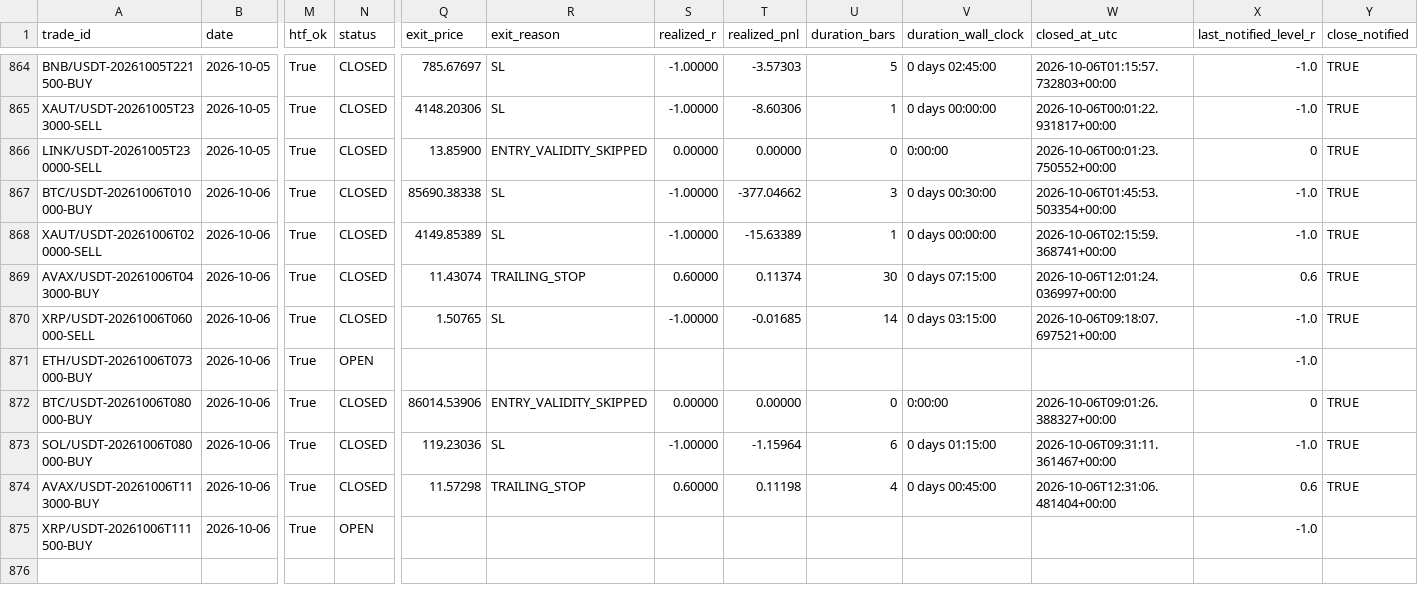
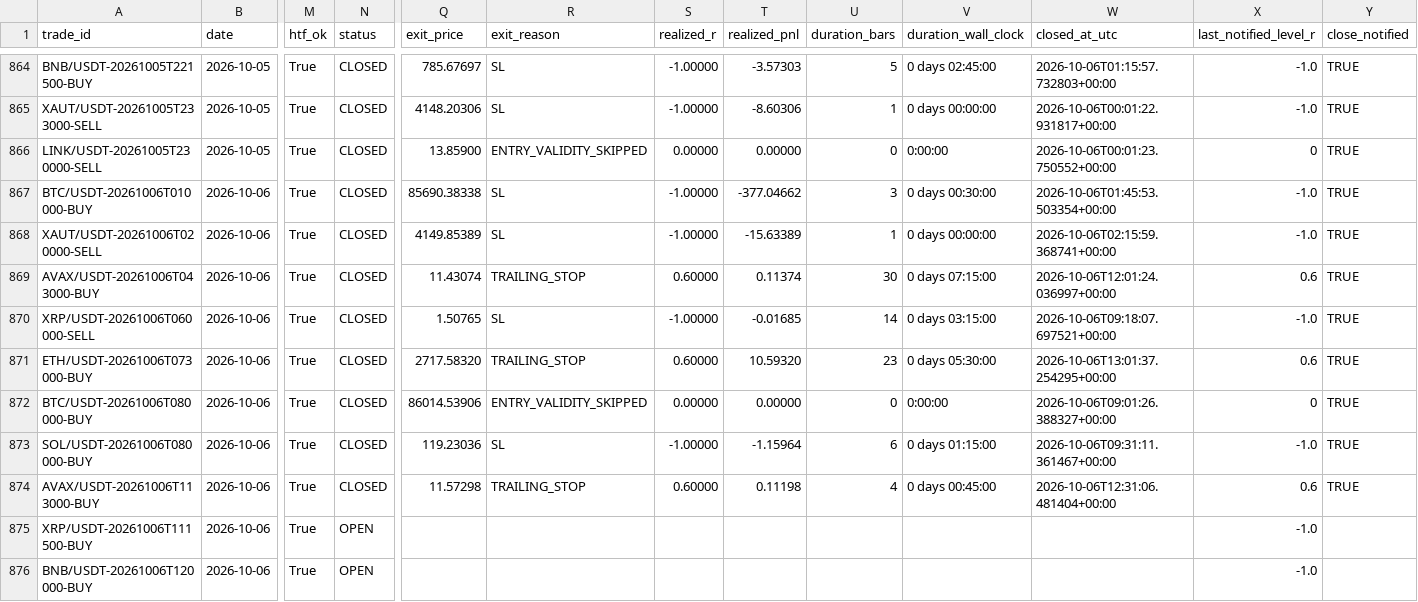
Before and after one commit to shukanwadhawana-cloud/Paper-trading-, a CSV file: paper_trades.csv, drawn as a sheet; only a part is shown, gaps mark what is left out; rows hold the shown columns only; the diff names each change by its address in the sheet, - before the commit and + after, or states it on an @@ line.

```diff
--- a/paper_trades.csv
+++ b/paper_trades.csv
-N871 (status): OPEN
+N871 (status): CLOSED
-Q871 (exit_price): (empty)
+Q871 (exit_price): 2717.58320
-R871 (exit_reason): (empty)
+R871 (exit_reason): TRAILING_STOP
-S871 (realized_r): (empty)
+S871 (realized_r): 0.60000
-T871 (realized_pnl): (empty)
+T871 (realized_pnl): 10.59320
-U871 (duration_bars): (empty)
+U871 (duration_bars): 23
-V871 (duration_wall_clock): (empty)
+V871 (duration_wall_clock): 0 days 05:30:00
-W871 (closed_at_utc): (empty)
+W871 (closed_at_utc): 2026-10-06T13:01:37.254295+00:00
-X871 (last_notified_level_r): -1.0
+X871 (last_notified_level_r): 0.6
-Y871 (close_notified): (empty)
+Y871 (close_notified): TRUE
+row 876: BNB/USDT-20261006T120000-BUY | 2026-10-06 | True | OPEN |  |  |  |  |  |  |  | -1.0
```
Also changed, not shown: 1 other file.
